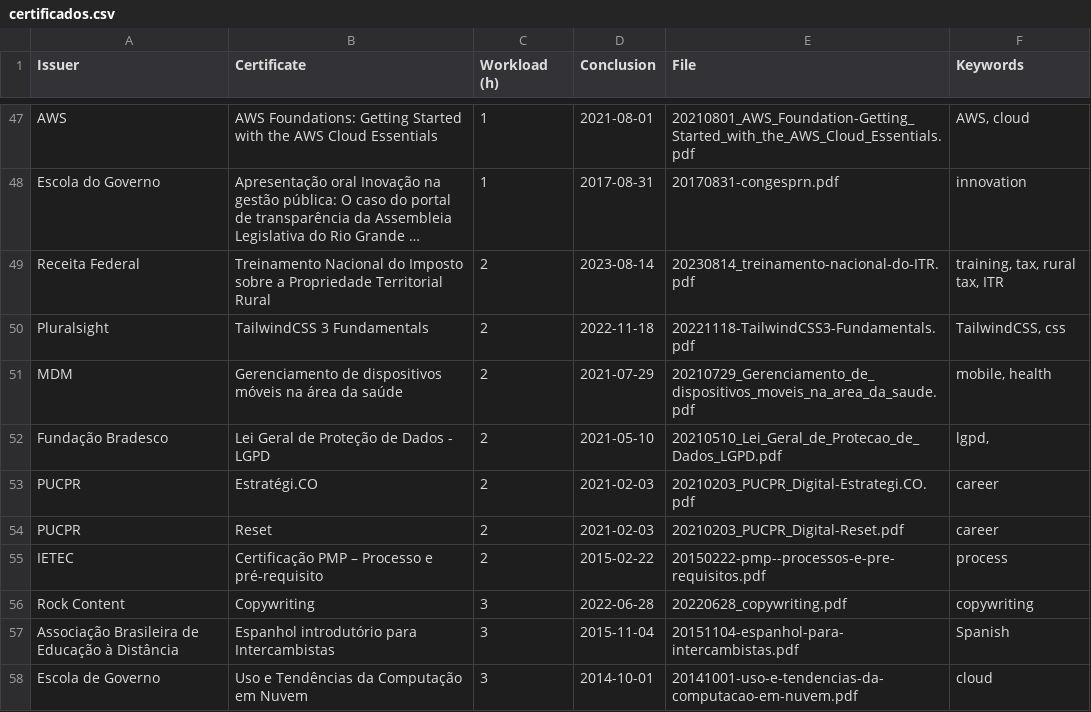
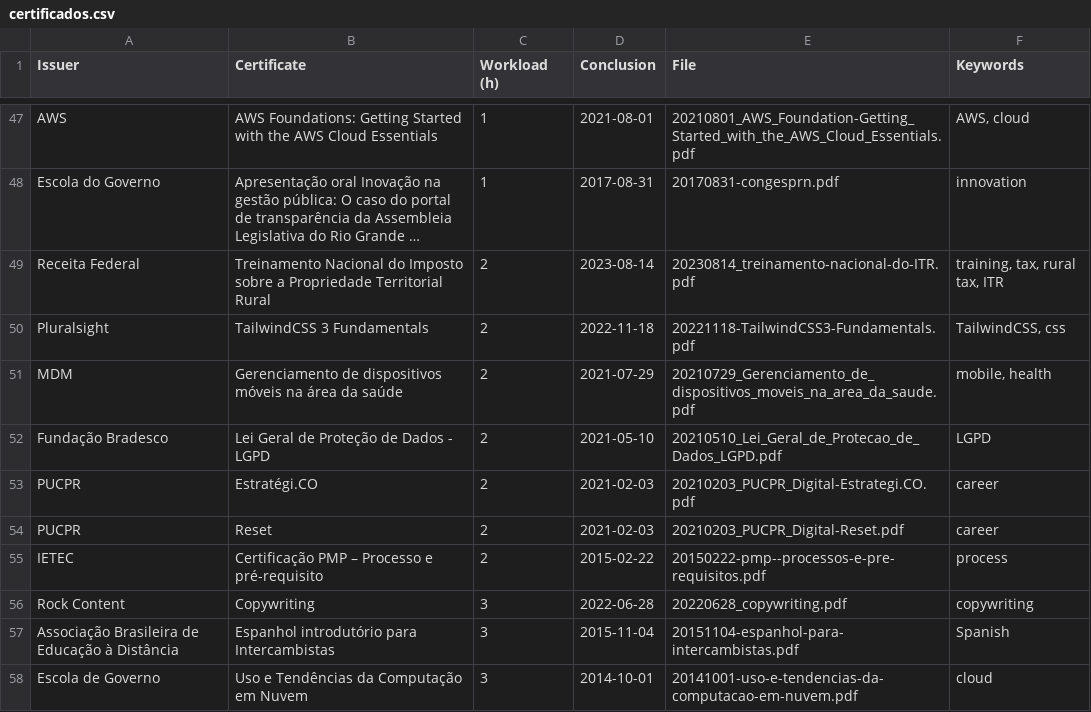
Before and after one commit to georgemaia/certificados-repo, a CSV file: files/certificados.csv, drawn as a sheet; only a part is shown, gaps mark what is left out; long unchanged cells end in ….

Commit message:
CSV fix LGPD

```diff
--- a/files/certificados.csv
+++ b/files/certificados.csv
@@ -51,3 +51,3 @@ Pluralsight,TailwindCSS 3 Fundamentals,2,2022-11-18,20221118-TailwindCSS3-Fundam
 MDM,Gerenciamento de dispositivos móveis na área da saúde,2,2021-07-29,20210729_Gerenciamento_de_dispositivos_moveis_na_area_da_saude.pdf,"mobile, health"
-Fundação Bradesco,Lei Geral de Proteção de Dados - LGPD,2,2021-05-10,20210510_Lei_Geral_de_Protecao_de_Dados_LGPD.pdf,"lgpd,"
+Fundação Bradesco,Lei Geral de Proteção de Dados - LGPD,2,2021-05-10,20210510_Lei_Geral_de_Protecao_de_Dados_LGPD.pdf,"LGPD"
 PUCPR,Estratégi.CO,2,2021-02-03,20210203_PUCPR_Digital-Estrategi.CO.pdf,career
```
